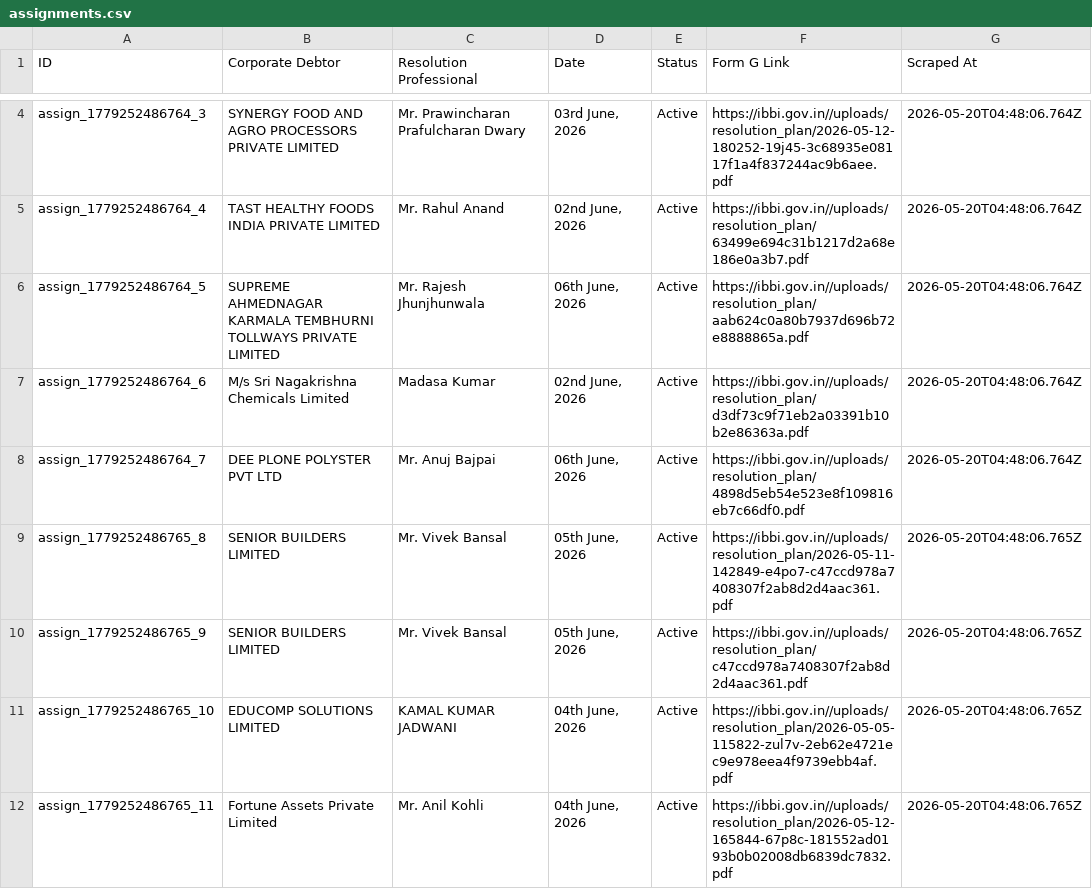
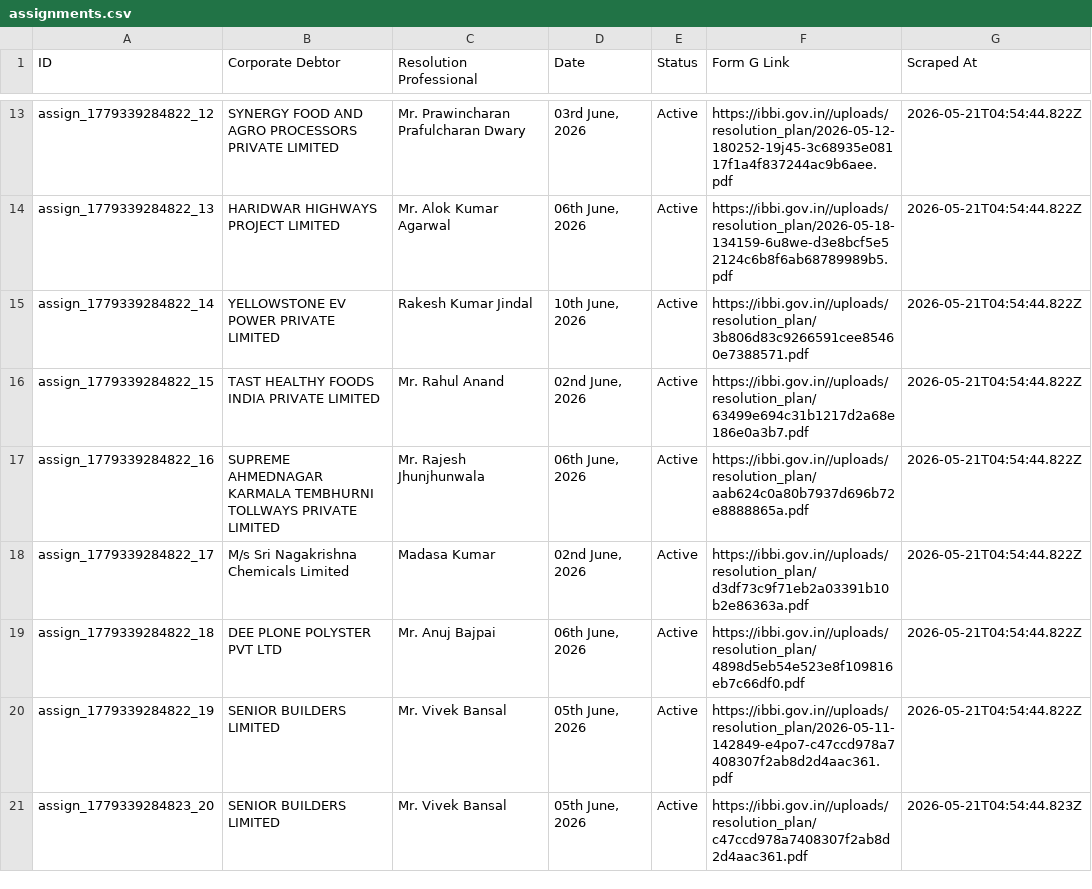
Before and after one commit to prometheus5863/form-g-aarsh, a CSV file: data/assignments.csv, drawn as a sheet; only a part is shown, gaps mark what is left out; removed rows and columns are numbered as before the commit, all else as after; the diff covers the shown part only; the diff names each change by its address in the sheet, - before the commit and + after, or states it on an @@ line.

```diff
--- a/data/assignments.csv
+++ b/data/assignments.csv
-A13 (ID): assign_1779252486764_3
+A13 (ID): assign_1779339284822_12
-G13 (Scraped At): 2026-05-20T04:48:06.764Z
+G13 (Scraped At): 2026-05-21T04:54:44.822Z
+row 14: assign_1779339284822_13 | HARIDWAR HIGHWAYS PROJECT LIMITED | Mr. Alok Kumar Agarwal | 06th June, 2026 | Active | https://ibbi.gov.in//uploads/resolution_plan/2026-05-18-134159-6u8we-d3e8bcf5e52124c6b8f6ab68789989b5.pdf | 2026-05-21T04:54:44.822Z
+row 15: assign_1779339284822_14 | YELLOWSTONE EV POWER PRIVATE LIMITED | Rakesh Kumar Jindal | 10th June, 2026 | Active | https://ibbi.gov.in//uploads/resolution_plan/3b806d83c9266591cee85460e7388571.pdf | 2026-05-21T04:54:44.822Z
-A16 (ID): assign_1779252486764_4
+A16 (ID): assign_1779339284822_15
-G16:G19 (Scraped At): 2026-05-20T04:48:06.764Z
+G16:G19 (Scraped At): 2026-05-21T04:54:44.822Z
-A17 (ID): assign_1779252486764_5
+A17 (ID): assign_1779339284822_16
-A18 (ID): assign_1779252486764_6
+A18 (ID): assign_1779339284822_17
-A19 (ID): assign_1779252486764_7
+A19 (ID): assign_1779339284822_18
-A20 (ID): assign_1779252486765_8
+A20 (ID): assign_1779339284822_19
-G20 (Scraped At): 2026-05-20T04:48:06.765Z
+G20 (Scraped At): 2026-05-21T04:54:44.822Z
-A21 (ID): assign_1779252486765_9
+A21 (ID): assign_1779339284823_20
-G21 (Scraped At): 2026-05-20T04:48:06.765Z
+G21 (Scraped At): 2026-05-21T04:54:44.823Z
-row 11: assign_1779252486765_10 | EDUCOMP SOLUTIONS LIMITED | KAMAL KUMAR JADWANI | 04th June, 2026 | Active | https://ibbi.gov.in//uploads/resolution_plan/2026-05-05-115822-zul7v-2eb62e4721ec9e978eea4f9739ebb4af.pdf | 2026-05-20T04:48:06.765Z
-row 12: assign_1779252486765_11 | Fortune Assets Private Limited | Mr. Anil Kohli | 04th June, 2026 | Active | https://ibbi.gov.in//uploads/resolution_plan/2026-05-12-165844-67p8c-181552ad0193b0b02008db6839dc7832.pdf | 2026-05-20T04:48:06.765Z
```
Also changed, not shown: 9 added rows, 9 removed rows and 8 edited cells elsewhere in this file, data/announcements.csv, data/public_announcements.csv.
